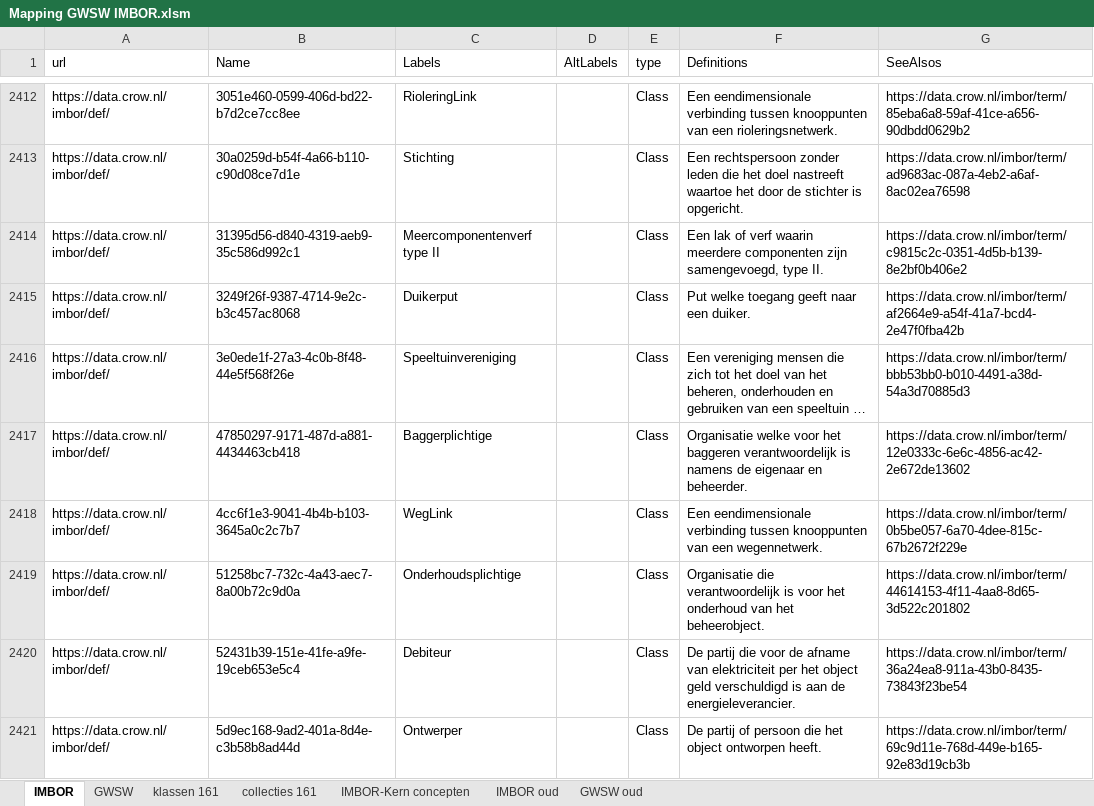
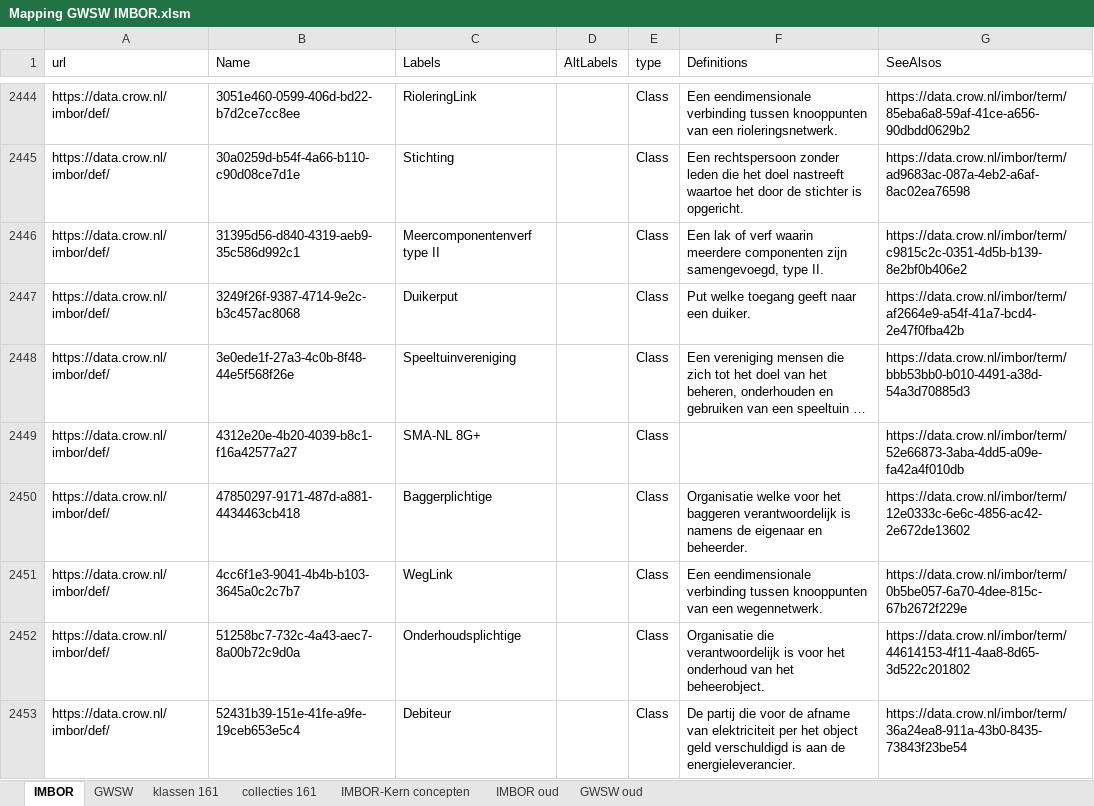
Before and after one commit to StichtingRIONED/imbor-sw, an Excel workbook: Mapping GWSW IMBOR.xlsm, sheet IMBOR, drawn as a sheet; only a part is shown, gaps mark what is left out; the shorter side is filled out with more unchanged rows; long unchanged cells end in …; values as stored, in another font and other column widths than the file's, no borders; the diff covers the shown part only; the diff names each change by its address in the sheet, - before the commit and + after, or states it on an @@ line.

```diff
--- a/Mapping GWSW IMBOR.xlsm (sheet IMBOR)
+++ b/Mapping GWSW IMBOR.xlsm (sheet IMBOR)
+row 2449: https://data.crow.nl/imbor/def/ | 4312e20e-4b20-4039-b8c1-f16a42577a27 | SMA-NL 8G+ |  | Class |  | https://data.crow.nl/imbor/term/52e66873-3aba-4dd5-a09e-fa42a4f010db
```
Also changed, not shown: 45 added rows elsewhere in this sheet, sheet GWSW, 4 other files.
